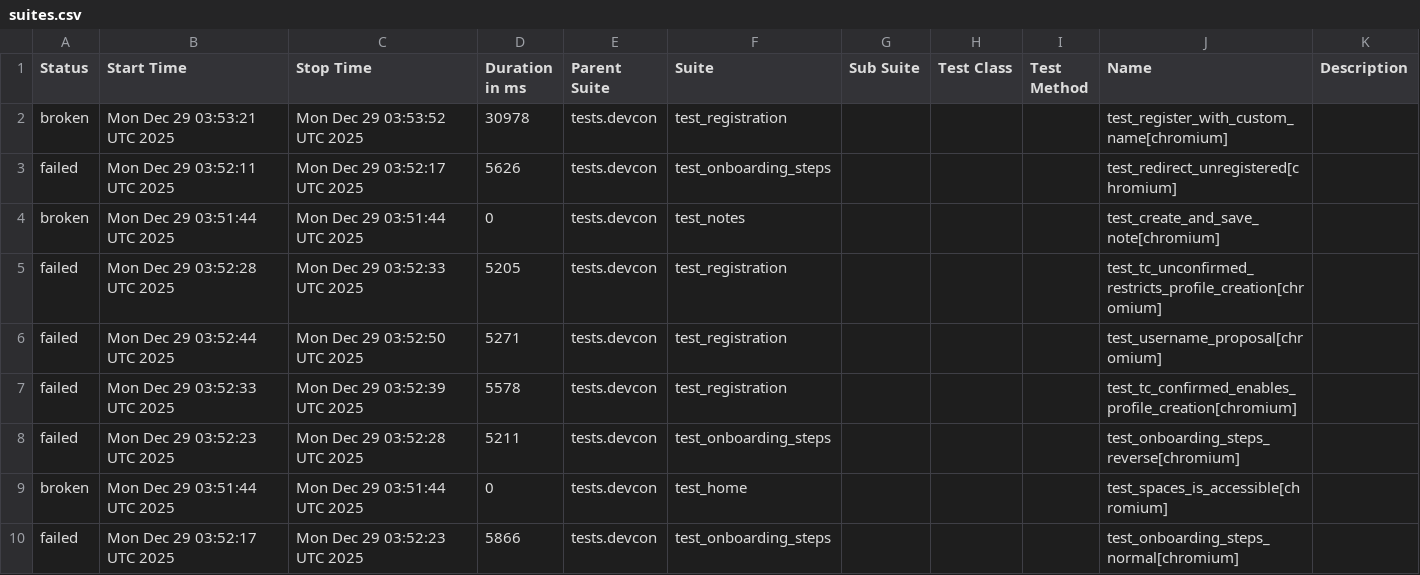
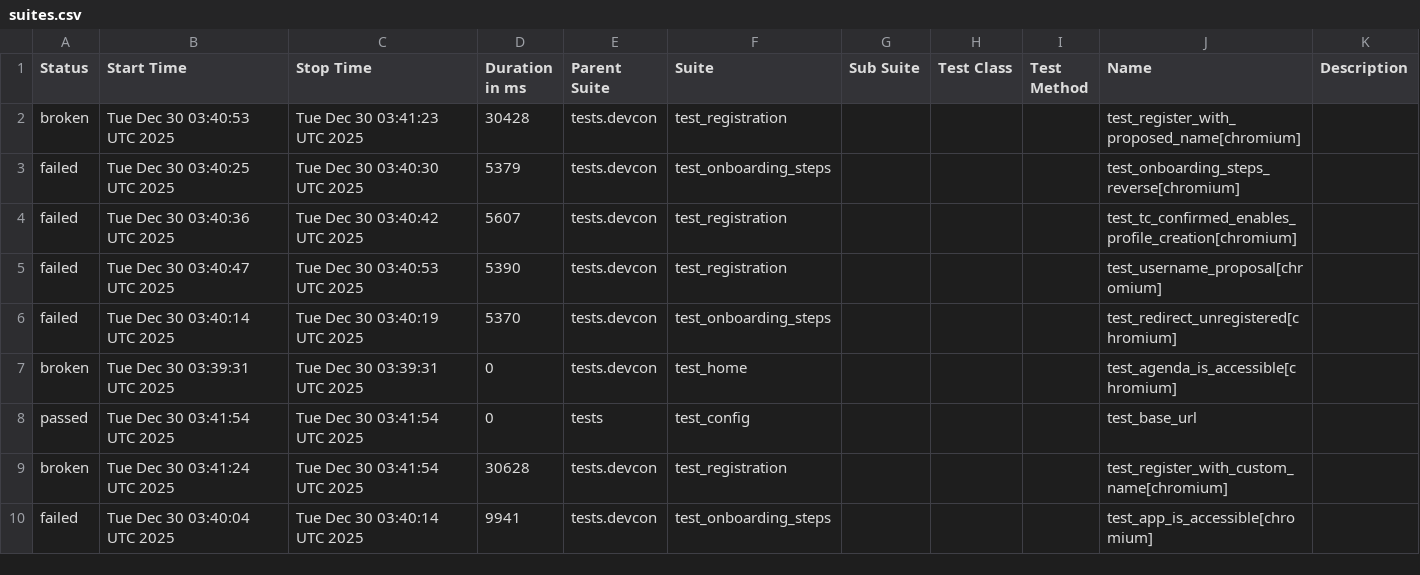
Before and after one commit to andrea-055/devcon_smoke_test, a CSV file: ETH.limo/data/suites.csv, drawn as a sheet; only a part is shown; the diff covers the shown part only.

```diff
--- a/ETH.limo/data/suites.csv
+++ b/ETH.limo/data/suites.csv
@@ -1,10 +1,10 @@
 "Status","Start Time","Stop Time","Duration in ms","Parent Suite","Suite","Sub Suite","Test Class","Test Method","Name","Description"
-"broken","Mon Dec 29 03:53:21 UTC 2025","Mon Dec 29 03:53:52 UTC 2025","30978","tests.devcon","test_registration","","","","test_register_with_custom_name[chromium]",""
-"failed","Mon Dec 29 03:52:11 UTC 2025","Mon Dec 29 03:52:17 UTC 2025","5626","tests.devcon","test_onboarding_steps","","","","test_redirect_unregistered[chromium]",""
-"broken","Mon Dec 29 03:51:44 UTC 2025","Mon Dec 29 03:51:44 UTC 2025","0","tests.devcon","test_notes","","","","test_create_and_save_note[chromium]",""
-"failed","Mon Dec 29 03:52:28 UTC 2025","Mon Dec 29 03:52:33 UTC 2025","5205","tests.devcon","test_registration","","","","test_tc_unconfirmed_restricts_profile_creation[chromium]",""
-"failed","Mon Dec 29 03:52:44 UTC 2025","Mon Dec 29 03:52:50 UTC 2025","5271","tests.devcon","test_registration","","","","test_username_proposal[chromium]",""
-"failed","Mon Dec 29 03:52:33 UTC 2025","Mon Dec 29 03:52:39 UTC 2025","5578","tests.devcon","test_registration","","","","test_tc_confirmed_enables_profile_creation[chromium]",""
-"failed","Mon Dec 29 03:52:23 UTC 2025","Mon Dec 29 03:52:28 UTC 2025","5211","tests.devcon","test_onboarding_steps","","","","test_onboarding_steps_reverse[chromium]",""
-"broken","Mon Dec 29 03:51:44 UTC 2025","Mon Dec 29 03:51:44 UTC 2025","0","tests.devcon","test_home","","","","test_spaces_is_accessible[chromium]",""
-"failed","Mon Dec 29 03:52:17 UTC 2025","Mon Dec 29 03:52:23 UTC 2025","5866","tests.devcon","test_onboarding_steps","","","","test_onboarding_steps_normal[chromium]",""
+"broken","Tue Dec 30 03:40:53 UTC 2025","Tue Dec 30 03:41:23 UTC 2025","30428","tests.devcon","test_registration","","","","test_register_with_proposed_name[chromium]",""
+"failed","Tue Dec 30 03:40:25 UTC 2025","Tue Dec 30 03:40:30 UTC 2025","5379","tests.devcon","test_onboarding_steps","","","","test_onboarding_steps_reverse[chromium]",""
+"failed","Tue Dec 30 03:40:36 UTC 2025","Tue Dec 30 03:40:42 UTC 2025","5607","tests.devcon","test_registration","","","","test_tc_confirmed_enables_profile_creation[chromium]",""
+"failed","Tue Dec 30 03:40:47 UTC 2025","Tue Dec 30 03:40:53 UTC 2025","5390","tests.devcon","test_registration","","","","test_username_proposal[chromium]",""
+"failed","Tue Dec 30 03:40:14 UTC 2025","Tue Dec 30 03:40:19 UTC 2025","5370","tests.devcon","test_onboarding_steps","","","","test_redirect_unregistered[chromium]",""
+"broken","Tue Dec 30 03:39:31 UTC 2025","Tue Dec 30 03:39:31 UTC 2025","0","tests.devcon","test_home","","","","test_agenda_is_accessible[chromium]",""
+"passed","Tue Dec 30 03:41:54 UTC 2025","Tue Dec 30 03:41:54 UTC 2025","0","tests","test_config","","","","test_base_url",""
+"broken","Tue Dec 30 03:41:24 UTC 2025","Tue Dec 30 03:41:54 UTC 2025","30628","tests.devcon","test_registration","","","","test_register_with_custom_name[chromium]",""
+"failed","Tue Dec 30 03:40:04 UTC 2025","Tue Dec 30 03:40:14 UTC 2025","9941","tests.devcon","test_onboarding_steps","","","","test_app_is_accessible[chromium]",""
```
Also changed, not shown: 1 added row, 1 removed row and 17 edited cells elsewhere in this file, 54 other files.
